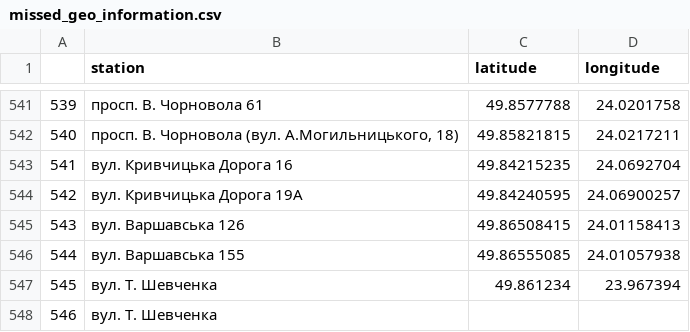
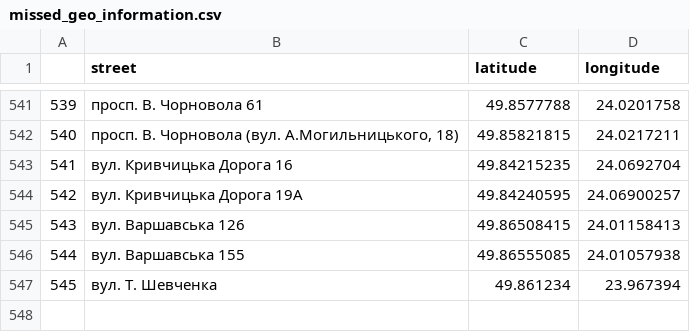
Before and after one commit to TimKozak/Lviv_Transport, a CSV file: data/missed_geo_information.csv, drawn as a sheet; only a part is shown, gaps mark what is left out; the diff names each change by its address in the sheet, - before the commit and + after, or states it on an @@ line.

Commit message:
filled stations.csv

```diff
--- a/data/missed_geo_information.csv
+++ b/data/missed_geo_information.csv
-B1: station
+B1: street
-row 548: 546 | вул. Т. Шевченка
```
Also changed, not shown: 6 other files.
